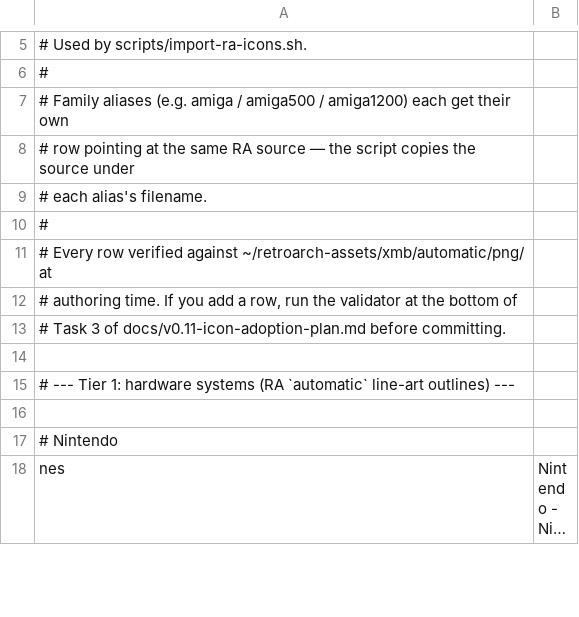
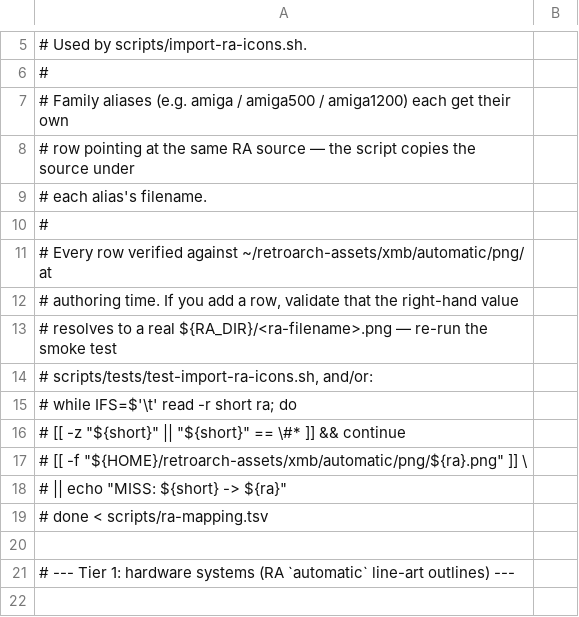
Before and after one commit to barretstorck/es-theme-xmb-psp, a TSV file: scripts/ra-mapping.tsv, drawn as a sheet; only a part is shown, gaps mark what is left out; the shorter side is filled out with more unchanged rows; long unchanged cells end in ….

```diff
--- a/scripts/ra-mapping.tsv
+++ b/scripts/ra-mapping.tsv
@@ -11,4 +11,10 @@
 # Every row verified against ~/retroarch-assets/xmb/automatic/png/ at
-# authoring time. If you add a row, run the validator at the bottom of
-# Task 3 of docs/v0.11-icon-adoption-plan.md before committing.
+# authoring time. If you add a row, validate that the right-hand value
+# resolves to a real ${RA_DIR}/<ra-filename>.png — re-run the smoke test
+# scripts/tests/test-import-ra-icons.sh, and/or:
+#   while IFS=$'\t' read -r short ra; do
+#     [[ -z "${short}" || "${short}" == \#* ]] && continue
+#     [[ -f "${HOME}/retroarch-assets/xmb/automatic/png/${ra}.png" ]] \
+#       || echo "MISS: ${short} -> ${ra}"
+#   done < scripts/ra-mapping.tsv
 
```
